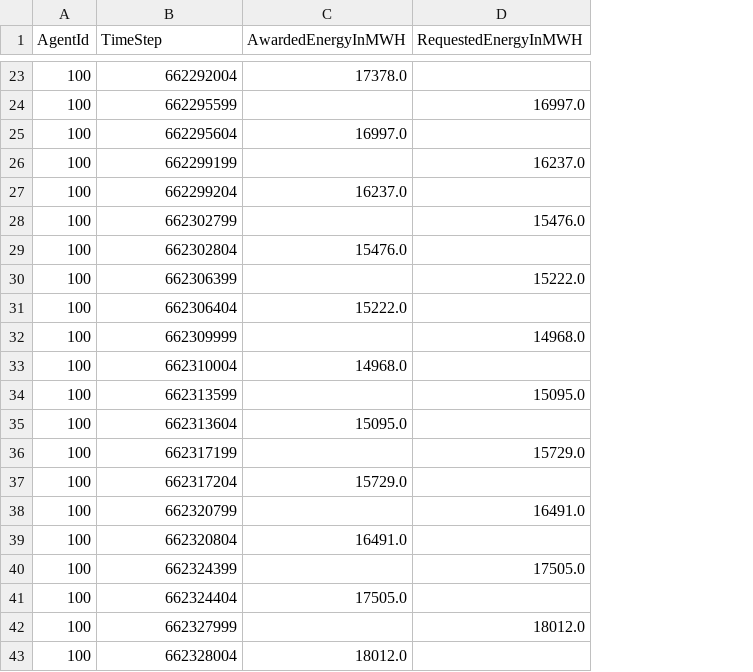
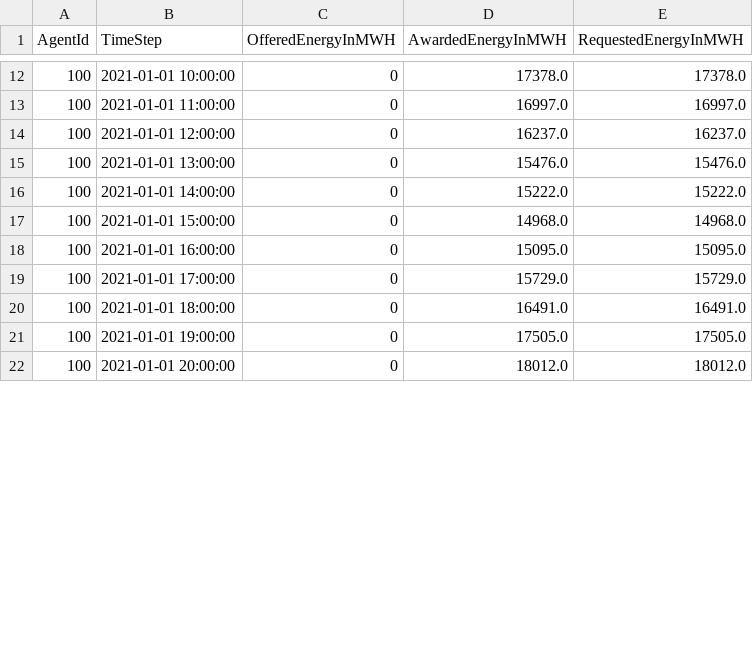
Before and after one commit to openmod-tracker/amiris, a CSV file: result/AMIRIS_Simple_Reference/DemandTrader.csv, drawn as a sheet; only a part is shown, gaps mark what is left out; removed rows and columns are numbered as before the commit, all else as after; the diff covers the shown part only; the diff names each change by its address in the sheet, - before the commit and + after, or states it on an @@ line.

```diff
--- a/result/AMIRIS_Simple_Reference/DemandTrader.csv
+++ b/result/AMIRIS_Simple_Reference/DemandTrader.csv
+column C (OfferedEnergyInMWH), rows 12-22: all 0
-B12 (TimeStep): 662292004
+B12 (TimeStep): 2021-01-01 10:00:00
-E12 (RequestedEnergyInMWH): (empty)
+E12 (RequestedEnergyInMWH): 17378.0
-row 24: 100 | 662295599 |  | 16997.0
-B13 (TimeStep): 662295604
+B13 (TimeStep): 2021-01-01 11:00:00
-E13 (RequestedEnergyInMWH): (empty)
+E13 (RequestedEnergyInMWH): 16997.0
-row 26: 100 | 662299199 |  | 16237.0
-B14 (TimeStep): 662299204
+B14 (TimeStep): 2021-01-01 12:00:00
-E14 (RequestedEnergyInMWH): (empty)
+E14 (RequestedEnergyInMWH): 16237.0
-row 28: 100 | 662302799 |  | 15476.0
-B15 (TimeStep): 662302804
+B15 (TimeStep): 2021-01-01 13:00:00
-E15 (RequestedEnergyInMWH): (empty)
+E15 (RequestedEnergyInMWH): 15476.0
-row 30: 100 | 662306399 |  | 15222.0
-B16 (TimeStep): 662306404
+B16 (TimeStep): 2021-01-01 14:00:00
-E16 (RequestedEnergyInMWH): (empty)
+E16 (RequestedEnergyInMWH): 15222.0
-row 32: 100 | 662309999 |  | 14968.0
-B17 (TimeStep): 662310004
+B17 (TimeStep): 2021-01-01 15:00:00
-E17 (RequestedEnergyInMWH): (empty)
+E17 (RequestedEnergyInMWH): 14968.0
-row 34: 100 | 662313599 |  | 15095.0
-B18 (TimeStep): 662313604
+B18 (TimeStep): 2021-01-01 16:00:00
-E18 (RequestedEnergyInMWH): (empty)
+E18 (RequestedEnergyInMWH): 15095.0
-row 36: 100 | 662317199 |  | 15729.0
-B19 (TimeStep): 662317204
+B19 (TimeStep): 2021-01-01 17:00:00
-E19 (RequestedEnergyInMWH): (empty)
+E19 (RequestedEnergyInMWH): 15729.0
-row 38: 100 | 662320799 |  | 16491.0
-B20 (TimeStep): 662320804
+B20 (TimeStep): 2021-01-01 18:00:00
-E20 (RequestedEnergyInMWH): (empty)
+E20 (RequestedEnergyInMWH): 16491.0
-B21 (TimeStep): 662324399
+B21 (TimeStep): 2021-01-01 19:00:00
-D21 (AwardedEnergyInMWH): (empty)
+D21 (AwardedEnergyInMWH): 17505.0
-row 41: 100 | 662324404 | 17505.0
-row 42: 100 | 662327999 |  | 18012.0
-B22 (TimeStep): 662328004
+B22 (TimeStep): 2021-01-01 20:00:00
-E22 (RequestedEnergyInMWH): (empty)
+E22 (RequestedEnergyInMWH): 18012.0
```
Also changed, not shown: 14 removed rows and 26 edited cells elsewhere in this file, result/AMIRIS_Simple_Reference/ConventionalPlantOperator.csv, result/AMIRIS_Simple_Reference/ConventionalTrader.csv, 6 other files.
